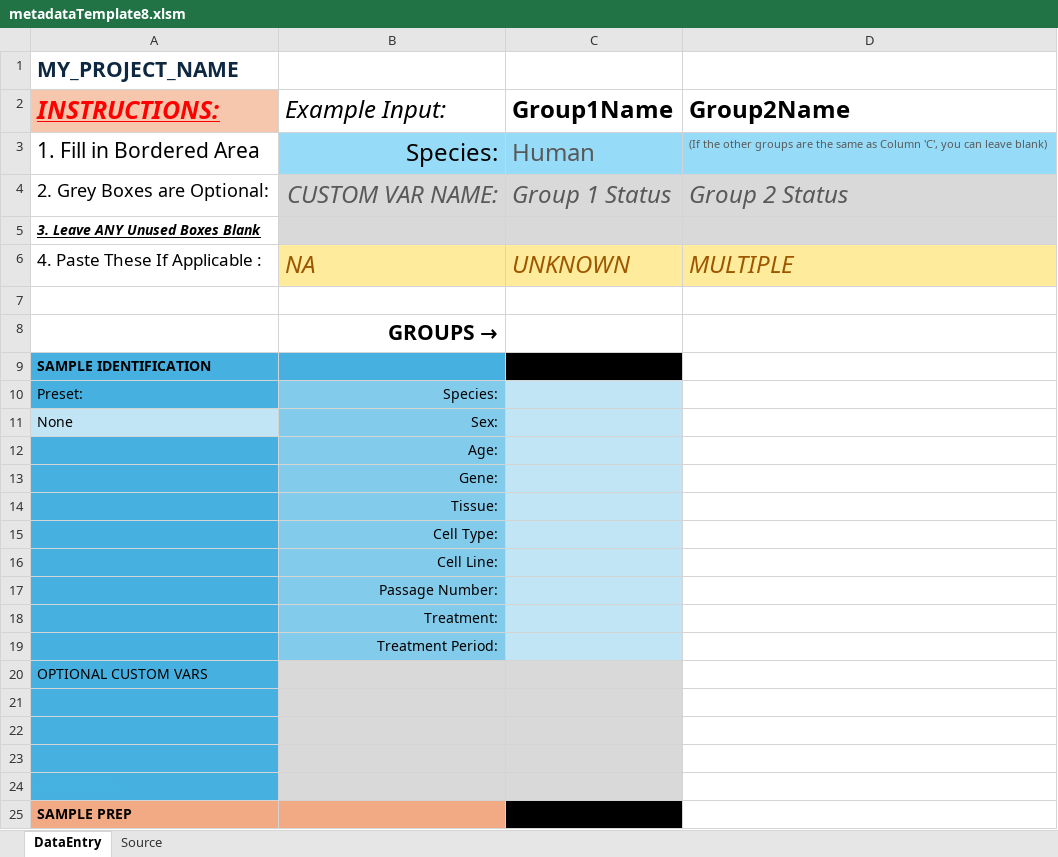
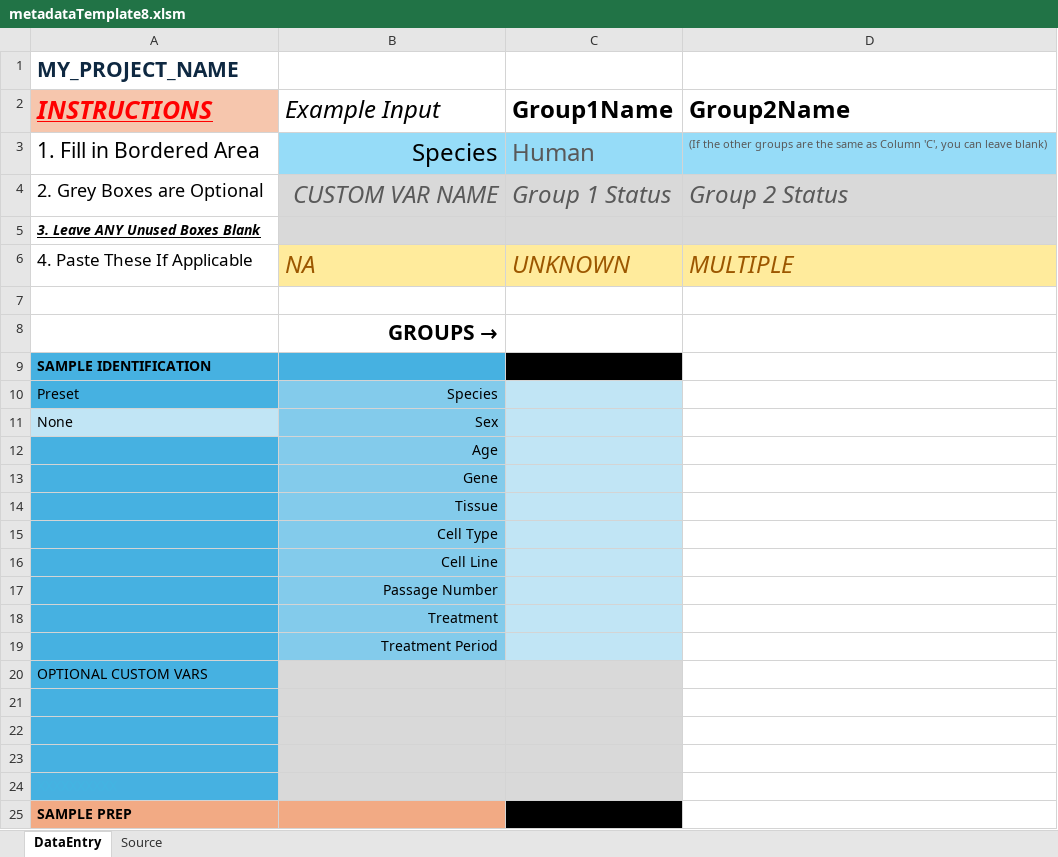
Before and after one commit to RTKlab-BYU/worklist_generation, an Excel workbook: excel_utils/templates/metadataTemplate8.xlsm, sheet DataEntry, drawn as a sheet; only a part is shown; values as stored, in another font and other column widths than the file's, no borders; charts and pictures not drawn; the diff covers the shown part only; the diff names each change by its address in the sheet, - before the commit and + after, or states it on an @@ line.

```diff
--- a/excel_utils/templates/metadataTemplate8.xlsm (sheet DataEntry)
+++ b/excel_utils/templates/metadataTemplate8.xlsm (sheet DataEntry)
-A2: INSTRUCTIONS:
+A2: INSTRUCTIONS
-B2: Example Input:
+B2: Example Input
-B3 (Example Input): Species:
+B3 (Example Input): Species
-A4 (INSTRUCTIONS): 2. Grey Boxes are Optional:
+A4 (INSTRUCTIONS): 2. Grey Boxes are Optional
-B4 (Example Input): CUSTOM VAR NAME:
+B4 (Example Input): CUSTOM VAR NAME
-A6 (INSTRUCTIONS): 4. Paste These If Applicable :
+A6 (INSTRUCTIONS): 4. Paste These If Applicable
-A10 (INSTRUCTIONS): Preset:
+A10 (INSTRUCTIONS): Preset
-B10 (Example Input): Species:
+B10 (Example Input): Species
-B11 (Example Input): Sex:
+B11 (Example Input): Sex
-B12 (Example Input): Age:
+B12 (Example Input): Age
-B13 (Example Input): Gene:
+B13 (Example Input): Gene
-B14 (Example Input): Tissue:
+B14 (Example Input): Tissue
-B15 (Example Input): Cell Type:
+B15 (Example Input): Cell Type
-B16 (Example Input): Cell Line:
+B16 (Example Input): Cell Line
-B17 (Example Input): Passage Number:
+B17 (Example Input): Passage Number
-B18 (Example Input): Treatment:
+B18 (Example Input): Treatment
-B19 (Example Input): Treatment Period:
+B19 (Example Input): Treatment Period
```
Also changed, not shown: 14 edited cells elsewhere in this sheet, 26 other files.
